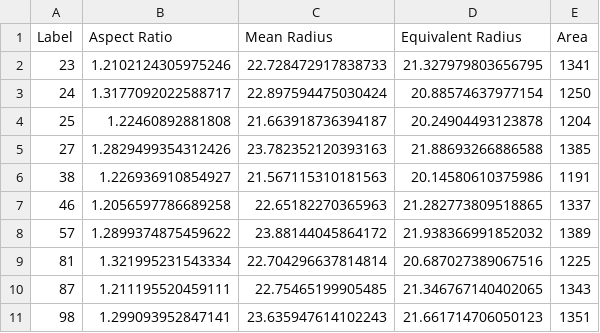
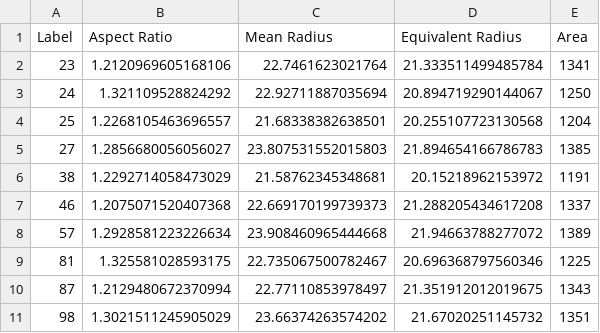
Before and after one commit to DigZator/PrecipitateShapeQuantification, a CSV file: Results/Single Input/Output.csv, drawn as a sheet; only a part is shown; the diff covers the shown part only.

```diff
--- a/Results/Single Input/Output.csv
+++ b/Results/Single Input/Output.csv
@@ -1,11 +1,11 @@
 Label,Aspect Ratio,Mean Radius,Equivalent Radius,Area
-23,1.2102124305975246,22.728472917838733,21.327979803656795,1341
-24,1.3177092022588717,22.897594475030424,20.88574637977154,1250
-25,1.22460892881808,21.663918736394187,20.24904493123878,1204
-27,1.2829499354312426,23.782352120393163,21.88693266886588,1385
-38,1.226936910854927,21.567115310181563,20.14580610375986,1191
-46,1.2056597786689258,22.65182270365963,21.282773809518865,1337
-57,1.2899374875459622,23.88144045864172,21.938366991852032,1389
-81,1.321995231543334,22.704296637814814,20.687027389067516,1225
-87,1.211195520459111,22.75465199905485,21.346767140402065,1343
-98,1.299093952847141,23.635947614102243,21.661714706050123,1351
+23,1.2120969605168106,22.7461623021764,21.333511499485784,1341
+24,1.321109528824292,22.92711887035694,20.894719290144067,1250
+25,1.2268105463696557,21.68338382638501,20.255107723130568,1204
+27,1.2856680056056027,23.807531552015803,21.894654166786783,1385
+38,1.2292714058473029,21.58762345348681,20.15218962153972,1191
+46,1.2075071520407368,22.669170199739373,21.288205434617208,1337
+57,1.2928581223226634,23.908460965444668,21.94663788277072,1389
+81,1.325581028593175,22.735067500782467,20.696368797560346,1225
+87,1.2129480672370994,22.77110853978497,21.351912012019675,1343
+98,1.3021511245905029,23.66374263574202,21.67020251145732,1351
```
Also changed, not shown: 33 edited cells elsewhere in this file, Results/Multi Input/output.csv, 4 other files.
